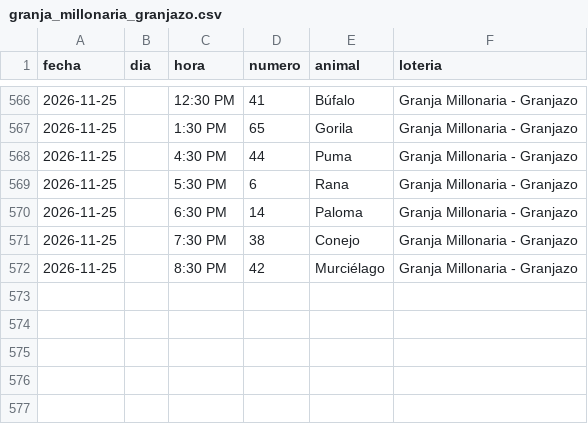
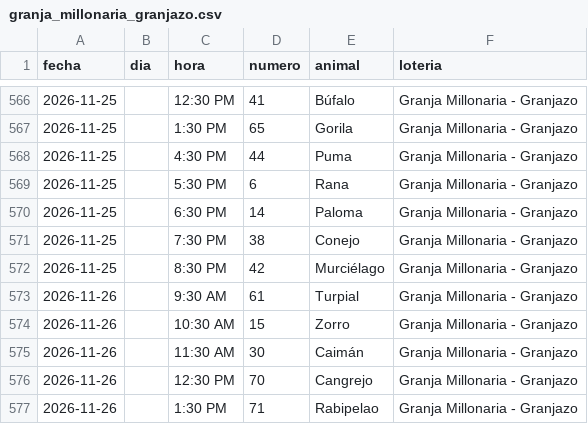
Before and after one commit to victorcsp22-star/sniper-ruletas, a CSV file: granja_millonaria_granjazo.csv, drawn as a sheet; only a part is shown, gaps mark what is left out.

```diff
--- a/granja_millonaria_granjazo.csv
+++ b/granja_millonaria_granjazo.csv
@@ -572 +572,6 @@ fecha,dia,hora,numero,animal,loteria
 2026-11-25,,8:30 PM,42,Murciélago,Granja Millonaria - Granjazo
+2026-11-26,,9:30 AM,61,Turpial,Granja Millonaria - Granjazo
+2026-11-26,,10:30 AM,15,Zorro,Granja Millonaria - Granjazo
+2026-11-26,,11:30 AM,30,Caimán,Granja Millonaria - Granjazo
+2026-11-26,,12:30 PM,70,Cangrejo,Granja Millonaria - Granjazo
+2026-11-26,,1:30 PM,71,Rabipelao,Granja Millonaria - Granjazo
```
Also changed, not shown: data_vz/guacharo_activo_2anios.csv, ledger_nuevas_ruletas.csv, 7 other files.
